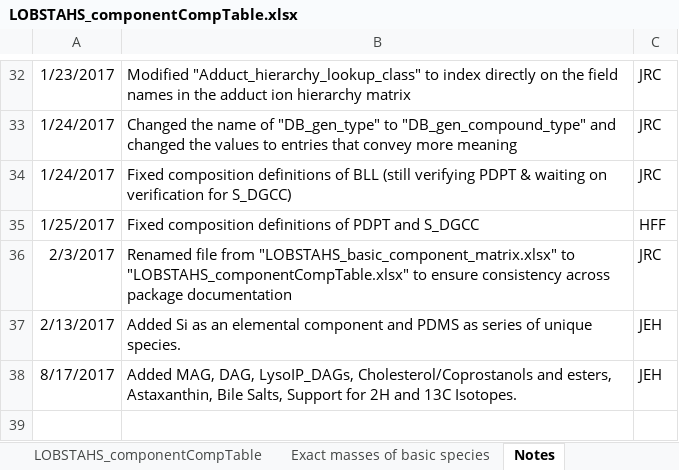
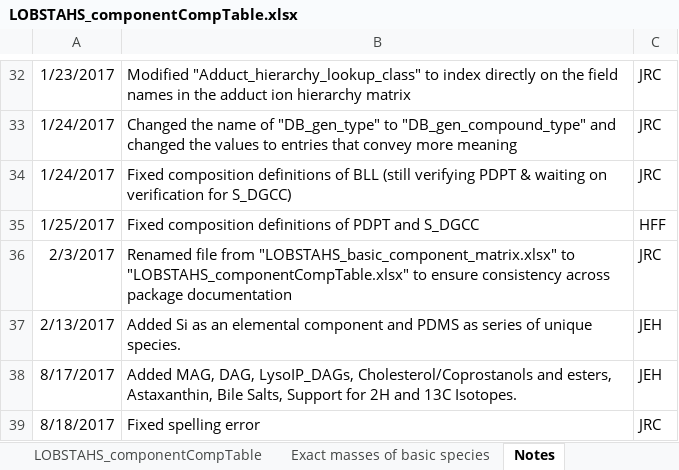
Before and after one commit to vanmooylipidomics/LOBSTAHS, an Excel workbook: inst/doc/xlsx/LOBSTAHS_componentCompTable.xlsx, sheet Notes, drawn as a sheet; only a part is shown, gaps mark what is left out; values as stored, in another font and other column widths than the file's, no borders; the diff names each change by its address in the sheet, - before the commit and + after, or states it on an @@ line.

Commit message:
Fixing spelling error in new compTable and adductHierarchies

```diff
--- a/inst/doc/xlsx/LOBSTAHS_componentCompTable.xlsx (sheet Notes)
+++ b/inst/doc/xlsx/LOBSTAHS_componentCompTable.xlsx (sheet Notes)
+row 39: 8/18/2017 | Fixed spelling error | JRC
```
Also changed, not shown: sheet LOBSTAHS_componentCompTable, sheet Elemental composition matrix, inst/doc/xlsx/LOBSTAHS_adductHierarchies.xlsx, 2 other files.
